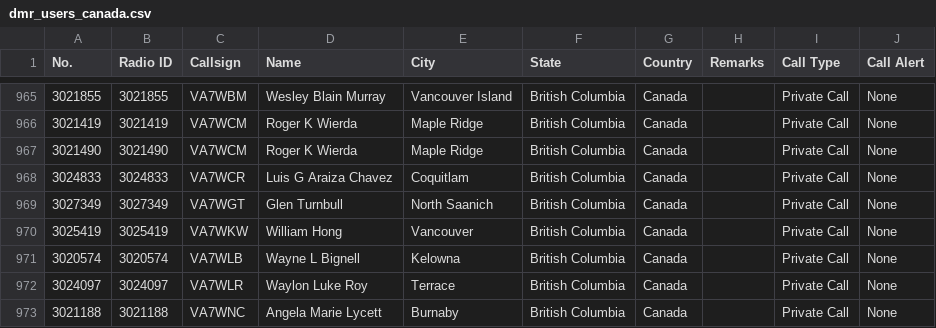
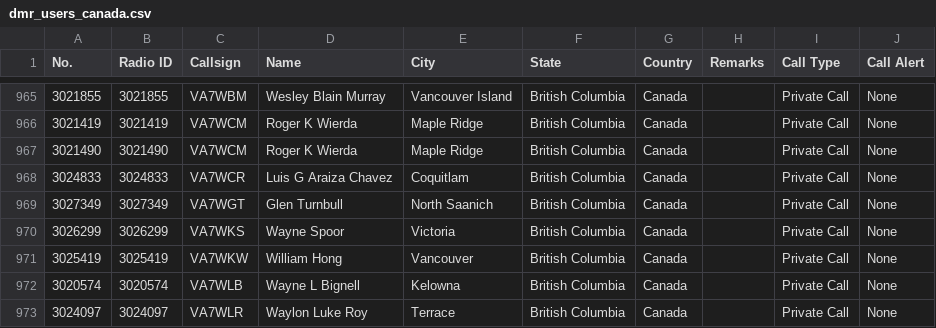
Before and after one commit to CraigHead/Anytone-DMR-Users, a CSV file: dmr_users_canada.csv, drawn as a sheet; only a part is shown, gaps mark what is left out; the shorter side is filled out with more unchanged rows; the diff names each change by its address in the sheet, - before the commit and + after, or states it on an @@ line.

Commit message:
Updated DMR User List 20250319.1

```diff
--- a/dmr_users_canada.csv
+++ b/dmr_users_canada.csv
+row 970: 3026299 | 3026299 | VA7WKS | Wayne Spoor | Victoria | British Columbia | Canada |  | Private Call | None
```
